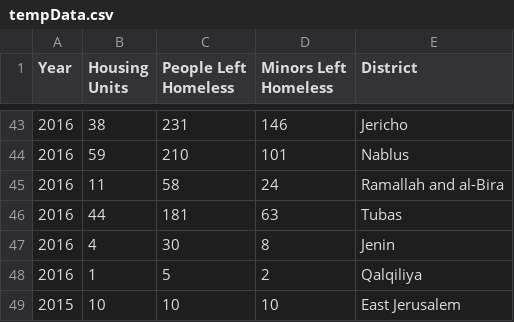
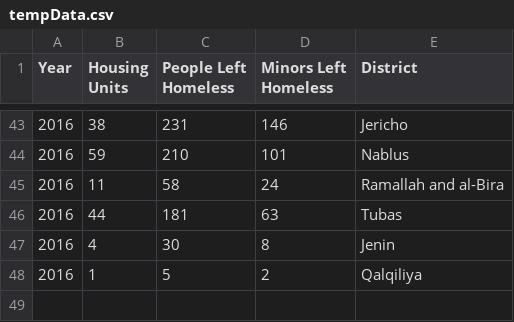
Before and after one commit to Nazifhanif1/data, a CSV file: tempData.csv, drawn as a sheet; only a part is shown, gaps mark what is left out.

Commit message:
Add files via upload

```diff
--- a/tempData.csv
+++ b/tempData.csv
@@ -48,2 +48 @@ Year,Housing Units,People Left Homeless,Minors Left Homeless,District
 2016,1,5,2,Qalqiliya
-2015,10,10,10,East Jerusalem
```
